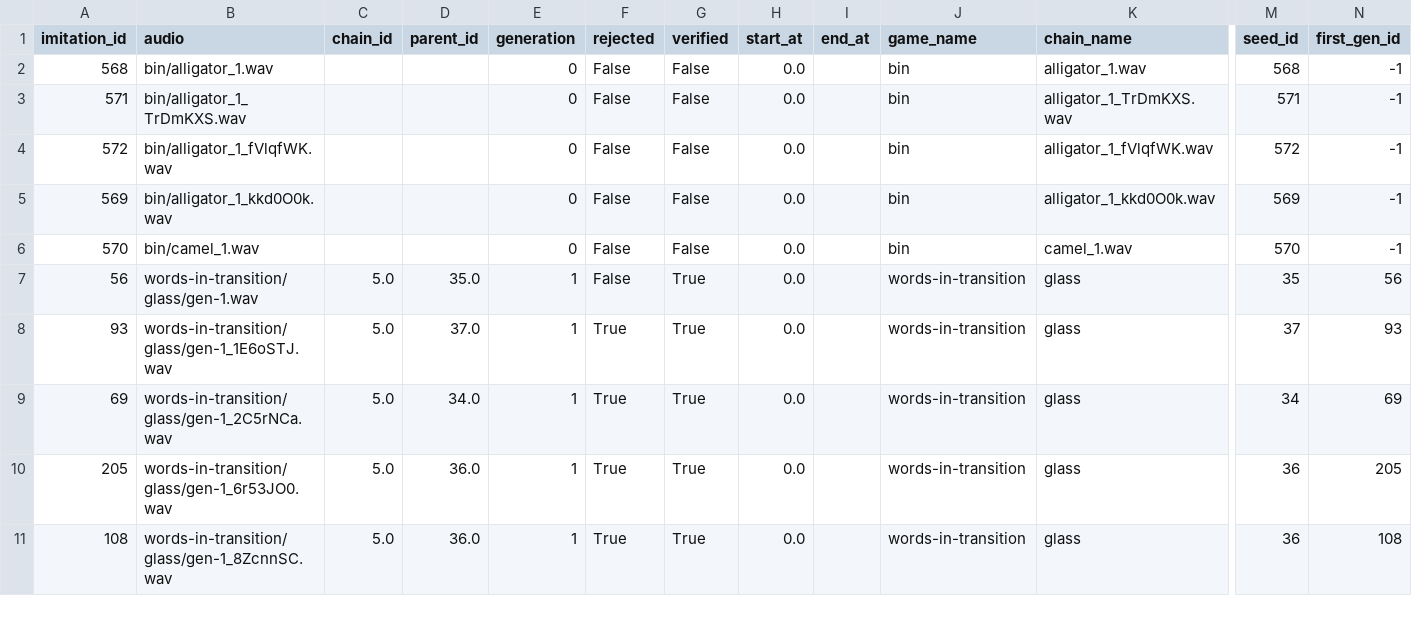
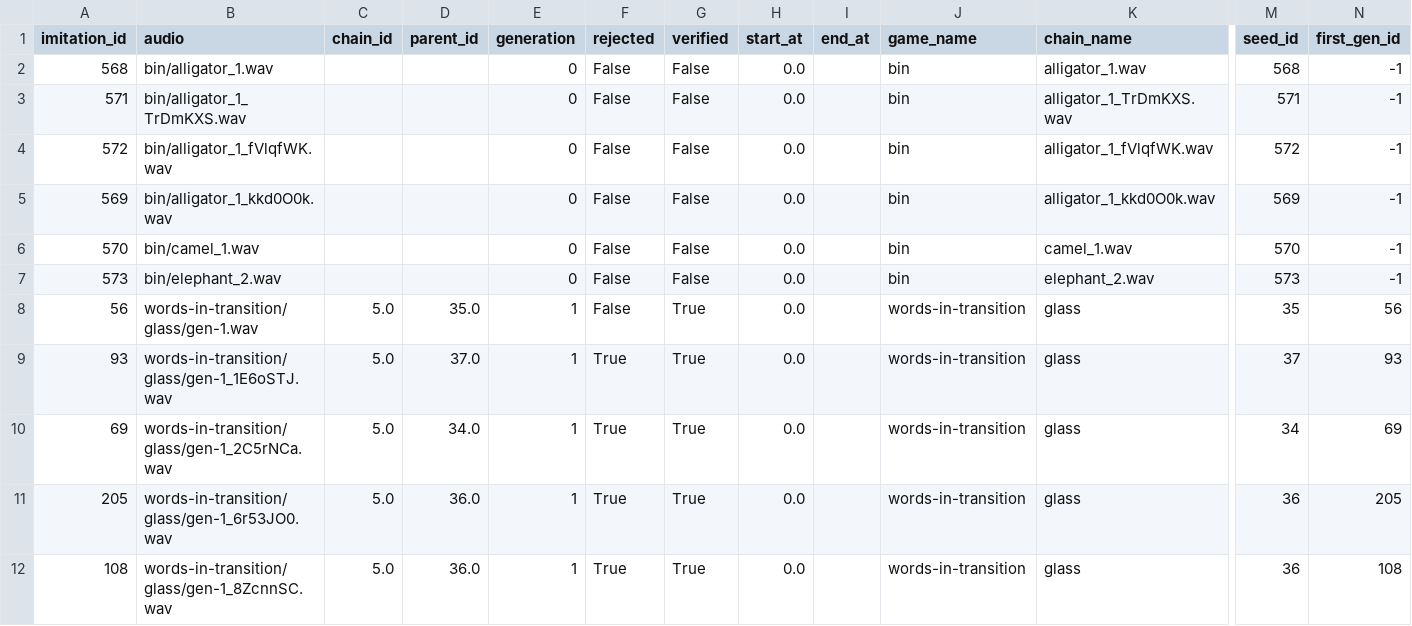
Before and after one commit to lupyanlab/words-in-transition, a CSV file: wordsintransition/data-raw/imitations.csv, drawn as a sheet; only a part is shown, gaps mark what is left out; rows hold the shown columns only; the diff names each change by its address in the sheet, - before the commit and + after, or states it on an @@ line.

Commit message:
Add data from first gen transcriptions

```diff
--- a/wordsintransition/data-raw/imitations.csv
+++ b/wordsintransition/data-raw/imitations.csv
+row 7: 573 | bin/elephant_2.wav |  |  | 0 | False | False | 0.0 |  | bin | elephant_2.wav | 573 | -1
```
Also changed, not shown: 14 other files.
